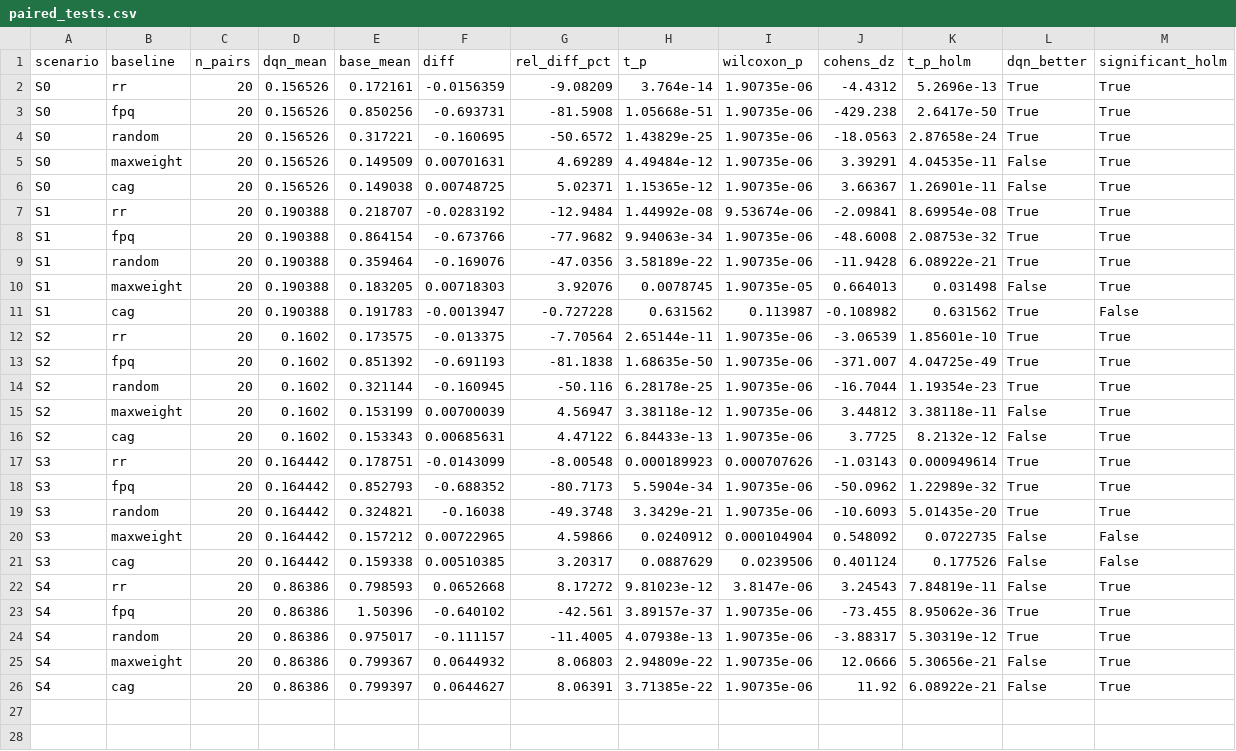
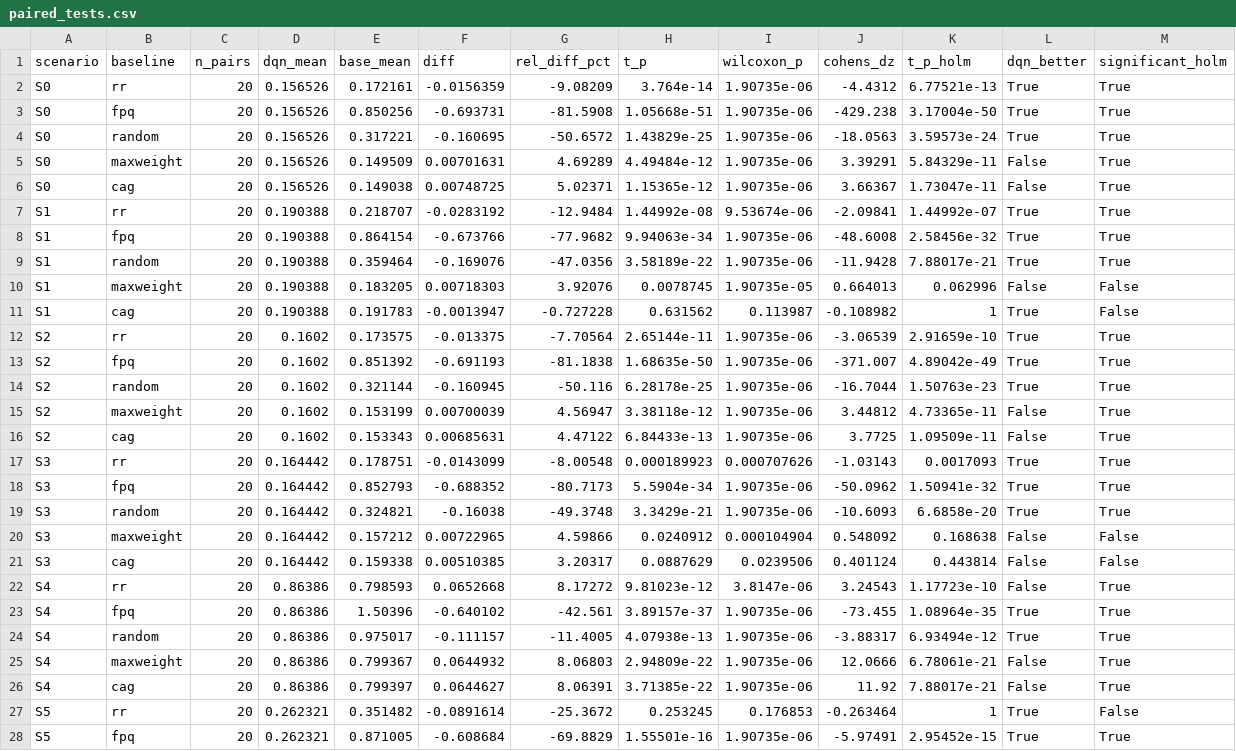
Before and after one commit to Kanish0070/DRL_agent, a CSV file: results/ns3_campaign/summary/paired_tests.csv, drawn as a sheet; only a part is shown; the diff covers the shown part only.

```diff
--- a/results/ns3_campaign/summary/paired_tests.csv
+++ b/results/ns3_campaign/summary/paired_tests.csv
@@ -1,26 +1,28 @@
 scenario,baseline,n_pairs,dqn_mean,base_mean,diff,rel_diff_pct,t_p,wilcoxon_p,cohens_dz,t_p_holm,dqn_better,significant_holm
-S0,rr,20,0.156526,0.172161,-0.0156359,-9.08209,3.764e-14,1.90735e-06,-4.4312,5.2696e-13,True,True
-S0,fpq,20,0.156526,0.850256,-0.693731,-81.5908,1.05668e-51,1.90735e-06,-429.238,2.6417e-50,True,True
-S0,random,20,0.156526,0.317221,-0.160695,-50.6572,1.43829e-25,1.90735e-06,-18.0563,2.87658e-24,True,True
-S0,maxweight,20,0.156526,0.149509,0.00701631,4.69289,4.49484e-12,1.90735e-06,3.39291,4.04535e-11,False,True
-S0,cag,20,0.156526,0.149038,0.00748725,5.02371,1.15365e-12,1.90735e-06,3.66367,1.26901e-11,False,True
-S1,rr,20,0.190388,0.218707,-0.0283192,-12.9484,1.44992e-08,9.53674e-06,-2.09841,8.69954e-08,True,True
-S1,fpq,20,0.190388,0.864154,-0.673766,-77.9682,9.94063e-34,1.90735e-06,-48.6008,2.08753e-32,True,True
-S1,random,20,0.190388,0.359464,-0.169076,-47.0356,3.58189e-22,1.90735e-06,-11.9428,6.08922e-21,True,True
-S1,maxweight,20,0.190388,0.183205,0.00718303,3.92076,0.0078745,1.90735e-05,0.664013,0.031498,False,True
-S1,cag,20,0.190388,0.191783,-0.0013947,-0.727228,0.631562,0.113987,-0.108982,0.631562,True,False
-S2,rr,20,0.1602,0.173575,-0.013375,-7.70564,2.65144e-11,1.90735e-06,-3.06539,1.85601e-10,True,True
-S2,fpq,20,0.1602,0.851392,-0.691193,-81.1838,1.68635e-50,1.90735e-06,-371.007,4.04725e-49,True,True
-S2,random,20,0.1602,0.321144,-0.160945,-50.116,6.28178e-25,1.90735e-06,-16.7044,1.19354e-23,True,True
-S2,maxweight,20,0.1602,0.153199,0.00700039,4.56947,3.38118e-12,1.90735e-06,3.44812,3.38118e-11,False,True
-S2,cag,20,0.1602,0.153343,0.00685631,4.47122,6.84433e-13,1.90735e-06,3.7725,8.2132e-12,False,True
-S3,rr,20,0.164442,0.178751,-0.0143099,-8.00548,0.000189923,0.000707626,-1.03143,0.000949614,True,True
-S3,fpq,20,0.164442,0.852793,-0.688352,-80.7173,5.5904e-34,1.90735e-06,-50.0962,1.22989e-32,True,True
-S3,random,20,0.164442,0.324821,-0.16038,-49.3748,3.3429e-21,1.90735e-06,-10.6093,5.01435e-20,True,True
-S3,maxweight,20,0.164442,0.157212,0.00722965,4.59866,0.0240912,0.000104904,0.548092,0.0722735,False,False
-S3,cag,20,0.164442,0.159338,0.00510385,3.20317,0.0887629,0.0239506,0.401124,0.177526,False,False
-S4,rr,20,0.86386,0.798593,0.0652668,8.17272,9.81023e-12,3.8147e-06,3.24543,7.84819e-11,False,True
-S4,fpq,20,0.86386,1.50396,-0.640102,-42.561,3.89157e-37,1.90735e-06,-73.455,8.95062e-36,True,True
-S4,random,20,0.86386,0.975017,-0.111157,-11.4005,4.07938e-13,1.90735e-06,-3.88317,5.30319e-12,True,True
-S4,maxweight,20,0.86386,0.799367,0.0644932,8.06803,2.94809e-22,1.90735e-06,12.0666,5.30656e-21,False,True
-S4,cag,20,0.86386,0.799397,0.0644627,8.06391,3.71385e-22,1.90735e-06,11.92,6.08922e-21,False,True
+S0,rr,20,0.156526,0.172161,-0.0156359,-9.08209,3.764e-14,1.90735e-06,-4.4312,6.77521e-13,True,True
+S0,fpq,20,0.156526,0.850256,-0.693731,-81.5908,1.05668e-51,1.90735e-06,-429.238,3.17004e-50,True,True
+S0,random,20,0.156526,0.317221,-0.160695,-50.6572,1.43829e-25,1.90735e-06,-18.0563,3.59573e-24,True,True
+S0,maxweight,20,0.156526,0.149509,0.00701631,4.69289,4.49484e-12,1.90735e-06,3.39291,5.84329e-11,False,True
+S0,cag,20,0.156526,0.149038,0.00748725,5.02371,1.15365e-12,1.90735e-06,3.66367,1.73047e-11,False,True
+S1,rr,20,0.190388,0.218707,-0.0283192,-12.9484,1.44992e-08,9.53674e-06,-2.09841,1.44992e-07,True,True
+S1,fpq,20,0.190388,0.864154,-0.673766,-77.9682,9.94063e-34,1.90735e-06,-48.6008,2.58456e-32,True,True
+S1,random,20,0.190388,0.359464,-0.169076,-47.0356,3.58189e-22,1.90735e-06,-11.9428,7.88017e-21,True,True
+S1,maxweight,20,0.190388,0.183205,0.00718303,3.92076,0.0078745,1.90735e-05,0.664013,0.062996,False,False
+S1,cag,20,0.190388,0.191783,-0.0013947,-0.727228,0.631562,0.113987,-0.108982,1,True,False
+S2,rr,20,0.1602,0.173575,-0.013375,-7.70564,2.65144e-11,1.90735e-06,-3.06539,2.91659e-10,True,True
+S2,fpq,20,0.1602,0.851392,-0.691193,-81.1838,1.68635e-50,1.90735e-06,-371.007,4.89042e-49,True,True
+S2,random,20,0.1602,0.321144,-0.160945,-50.116,6.28178e-25,1.90735e-06,-16.7044,1.50763e-23,True,True
+S2,maxweight,20,0.1602,0.153199,0.00700039,4.56947,3.38118e-12,1.90735e-06,3.44812,4.73365e-11,False,True
+S2,cag,20,0.1602,0.153343,0.00685631,4.47122,6.84433e-13,1.90735e-06,3.7725,1.09509e-11,False,True
+S3,rr,20,0.164442,0.178751,-0.0143099,-8.00548,0.000189923,0.000707626,-1.03143,0.0017093,True,True
+S3,fpq,20,0.164442,0.852793,-0.688352,-80.7173,5.5904e-34,1.90735e-06,-50.0962,1.50941e-32,True,True
+S3,random,20,0.164442,0.324821,-0.16038,-49.3748,3.3429e-21,1.90735e-06,-10.6093,6.6858e-20,True,True
+S3,maxweight,20,0.164442,0.157212,0.00722965,4.59866,0.0240912,0.000104904,0.548092,0.168638,False,False
+S3,cag,20,0.164442,0.159338,0.00510385,3.20317,0.0887629,0.0239506,0.401124,0.443814,False,False
+S4,rr,20,0.86386,0.798593,0.0652668,8.17272,9.81023e-12,3.8147e-06,3.24543,1.17723e-10,False,True
+S4,fpq,20,0.86386,1.50396,-0.640102,-42.561,3.89157e-37,1.90735e-06,-73.455,1.08964e-35,True,True
+S4,random,20,0.86386,0.975017,-0.111157,-11.4005,4.07938e-13,1.90735e-06,-3.88317,6.93494e-12,True,True
+S4,maxweight,20,0.86386,0.799367,0.0644932,8.06803,2.94809e-22,1.90735e-06,12.0666,6.78061e-21,False,True
+S4,cag,20,0.86386,0.799397,0.0644627,8.06391,3.71385e-22,1.90735e-06,11.92,7.88017e-21,False,True
+S5,rr,20,0.262321,0.351482,-0.0891614,-25.3672,0.253245,0.176853,-0.263464,1,True,False
+S5,fpq,20,0.262321,0.871005,-0.608684,-69.8829,1.55501e-16,1.90735e-06,-5.97491,2.95452e-15,True,True
```
Also changed, not shown: 3 added rows elsewhere in this file, results/ns3_campaign/summary/dqn_seed_spread.csv, results/ns3_campaign/summary/summary_by_scenario.csv, 10 other files.
